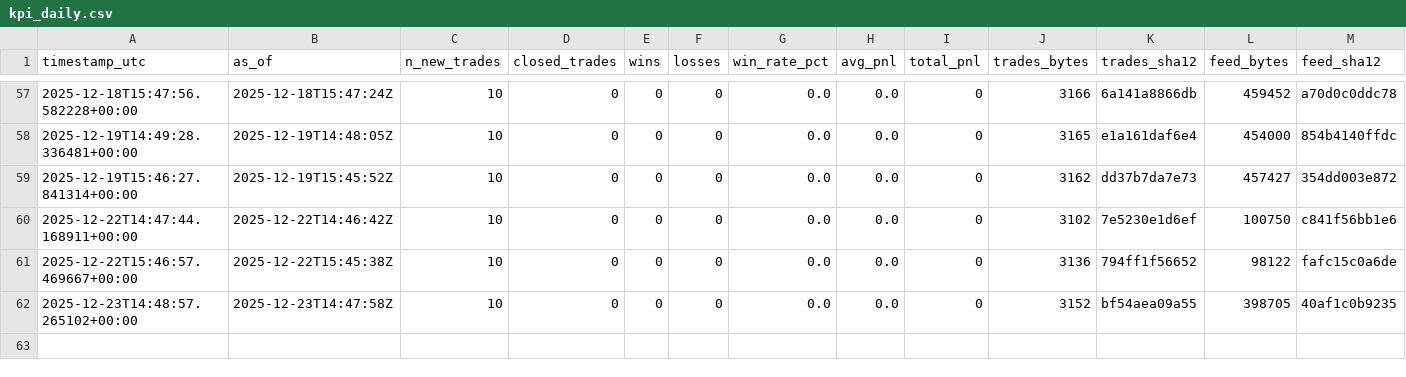
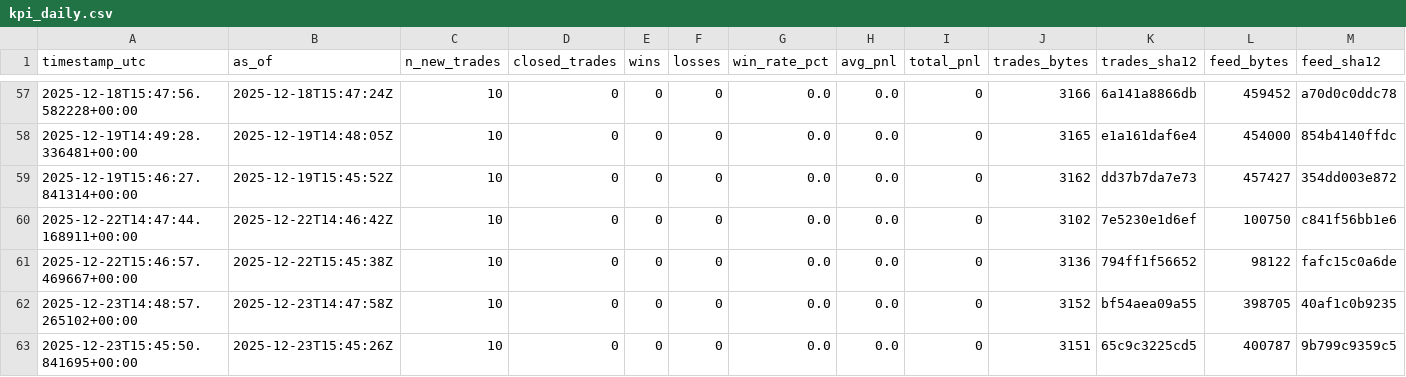
Before and after one commit to sanderh203/tk-daily-feed, a CSV file: kpi/kpi_daily.csv, drawn as a sheet; only a part is shown, gaps mark what is left out; rows hold the shown columns only; the diff names each change by its address in the sheet, - before the commit and + after, or states it on an @@ line.

```diff
--- a/kpi/kpi_daily.csv
+++ b/kpi/kpi_daily.csv
+row 63: 2025-12-23T15:45:50.841695+00:00 | 2025-12-23T15:45:26Z | 10 | 0 | 0 | 0 | 0.0 | 0.0 | 0 | 3151 | 65c9c3225cd5 | 400787 | 9b799c9359c5
```
Also changed, not shown: 3 other files.
